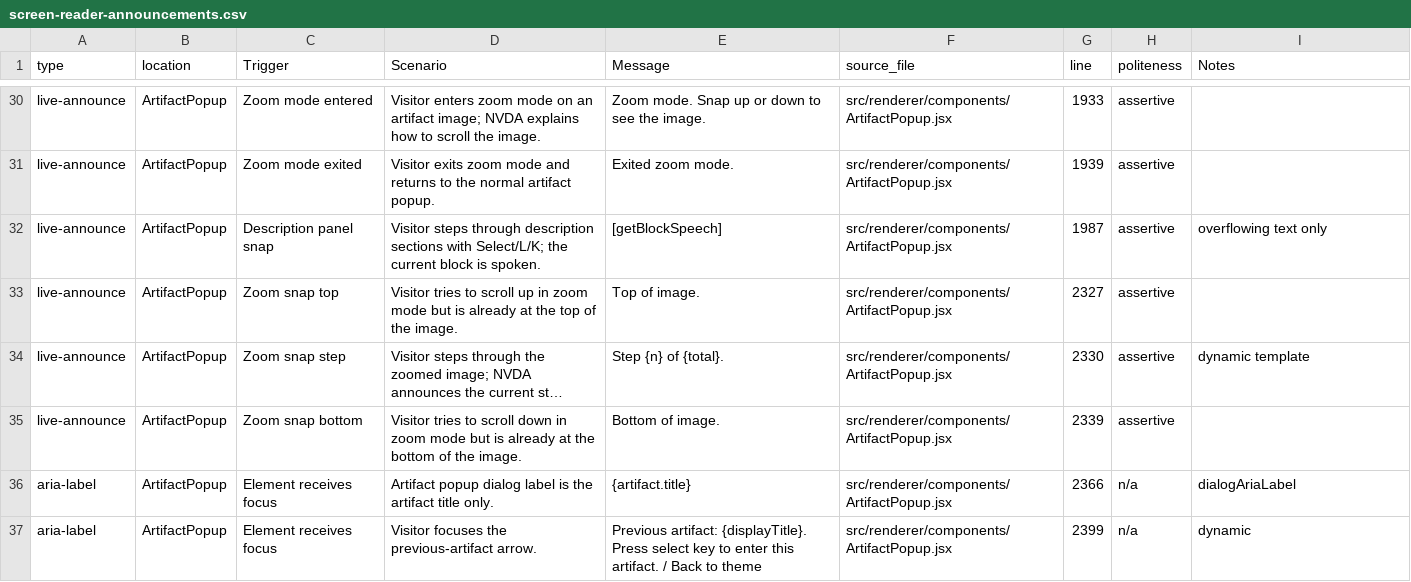
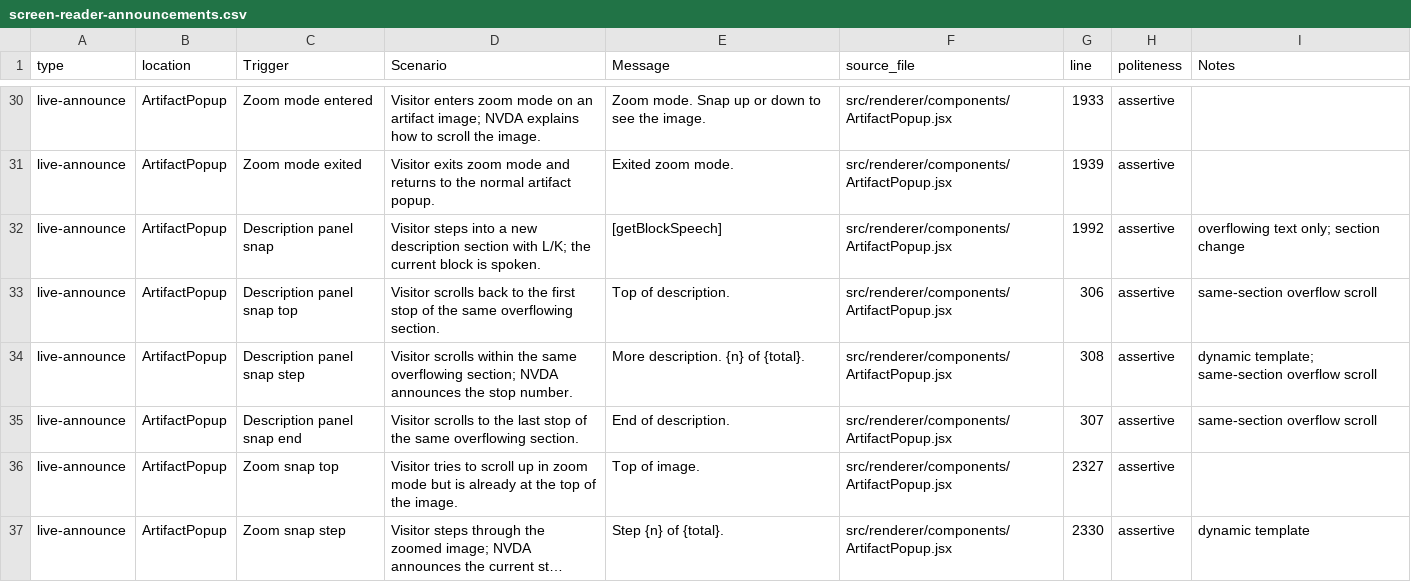
Before and after one commit to clrrs/HKA, a CSV file: docs/screen-reader-announcements.csv, drawn as a sheet; only a part is shown, gaps mark what is left out; the shorter side is filled out with more unchanged rows; long unchanged cells end in ….

Commit message:
screen reader label: scroll stop announcements

```diff
--- a/docs/screen-reader-announcements.csv
+++ b/docs/screen-reader-announcements.csv
@@ -31,3 +31,6 @@ live-announce,ArtifactPopup,Zoom mode entered,Visitor enters zoom mode on an art
 live-announce,ArtifactPopup,Zoom mode exited,Visitor exits zoom mode and returns to the normal artifact popup.,Exited zoom mode.,src/renderer/components/ArtifactPopup.jsx,1939,assertive,
-live-announce,ArtifactPopup,Description panel snap,Visitor steps through description sections with Select/L/K; the current block is spoken.,[getBlockSpeech],src/renderer/components/ArtifactPopup.jsx,1987,assertive,overflowing text only
+live-announce,ArtifactPopup,Description panel snap,Visitor steps into a new description section with L/K; the current block is spoken.,[getBlockSpeech],src/renderer/components/ArtifactPopup.jsx,1992,assertive,overflowing text only; section change
+live-announce,ArtifactPopup,Description panel snap top,Visitor scrolls back to the first stop of the same overflowing section.,Top of description.,src/renderer/components/ArtifactPopup.jsx,306,assertive,same-section overflow scroll
+live-announce,ArtifactPopup,Description panel snap step,Visitor scrolls within the same overflowing section; NVDA announces the stop number.,More description. {n} of {total}.,src/renderer/components/ArtifactPopup.jsx,308,assertive,dynamic template; same-section overflow scroll
+live-announce,ArtifactPopup,Description panel snap end,Visitor scrolls to the last stop of the same overflowing section.,End of description.,src/renderer/components/ArtifactPopup.jsx,307,assertive,same-section overflow scroll
 live-announce,ArtifactPopup,Zoom snap top,Visitor tries to scroll up in zoom mode but is already at the top of the image.,Top of image.,src/renderer/components/ArtifactPopup.jsx,2327,assertive,
```
Also changed, not shown: 1 other file.
